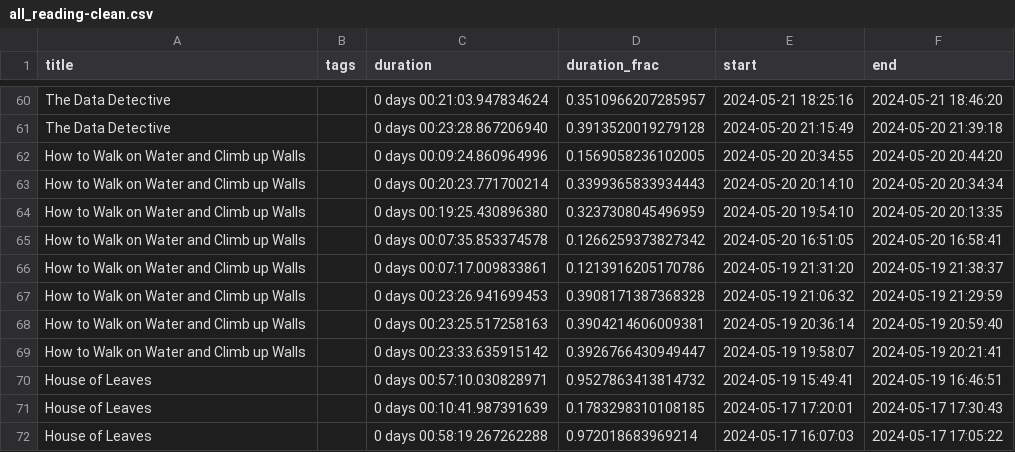
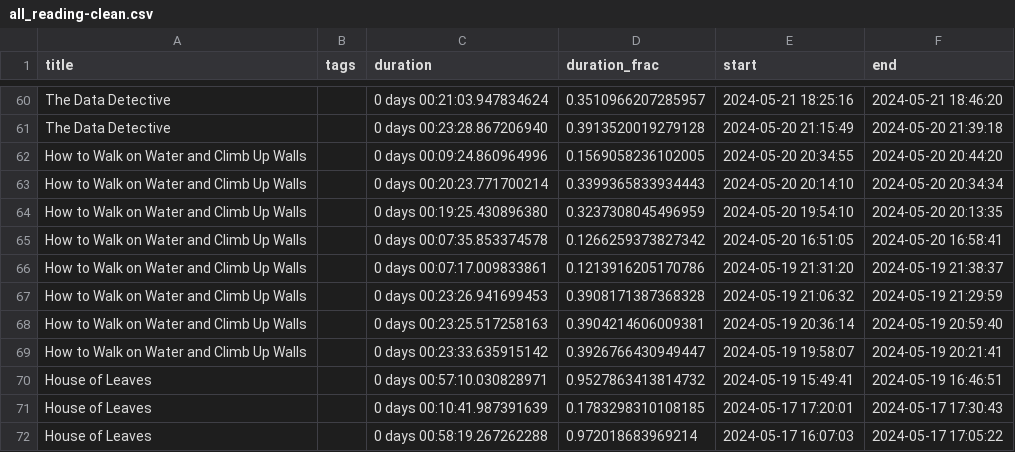
Before and after one commit to MrGeislinger/victorsothervector, a CSV file: data/reading/all_reading-clean.csv, drawn as a sheet; only a part is shown, gaps mark what is left out.

Commit message:
Correct capitalization difference in title

```diff
--- a/data/reading/all_reading-clean.csv
+++ b/data/reading/all_reading-clean.csv
@@ -61,10 +61,10 @@ The Data Detective,,0 days 00:21:03.947834624,0.3510966207285957,2024-05-21 18:2
 The Data Detective,,0 days 00:23:28.867206940,0.3913520019279128,2024-05-20 21:15:49,2024-05-20 21:39:18
-How to Walk on Water and Climb up Walls,,0 days 00:09:24.860964996,0.1569058236102005,2024-05-20 20:34:55,2024-05-20 20:44:20
-How to Walk on Water and Climb up Walls,,0 days 00:20:23.771700214,0.3399365833934443,2024-05-20 20:14:10,2024-05-20 20:34:34
-How to Walk on Water and Climb up Walls,,0 days 00:19:25.430896380,0.3237308045496959,2024-05-20 19:54:10,2024-05-20 20:13:35
-How to Walk on Water and Climb up Walls,,0 days 00:07:35.853374578,0.1266259373827342,2024-05-20 16:51:05,2024-05-20 16:58:41
-How to Walk on Water and Climb up Walls,,0 days 00:07:17.009833861,0.1213916205170786,2024-05-19 21:31:20,2024-05-19 21:38:37
-How to Walk on Water and Climb up Walls,,0 days 00:23:26.941699453,0.3908171387368328,2024-05-19 21:06:32,2024-05-19 21:29:59
-How to Walk on Water and Climb up Walls,,0 days 00:23:25.517258163,0.3904214606009381,2024-05-19 20:36:14,2024-05-19 20:59:40
-How to Walk on Water and Climb up Walls,,0 days 00:23:33.635915142,0.3926766430949447,2024-05-19 19:58:07,2024-05-19 20:21:41
+How to Walk on Water and Climb Up Walls,,0 days 00:09:24.860964996,0.1569058236102005,2024-05-20 20:34:55,2024-05-20 20:44:20
+How to Walk on Water and Climb Up Walls,,0 days 00:20:23.771700214,0.3399365833934443,2024-05-20 20:14:10,2024-05-20 20:34:34
+How to Walk on Water and Climb Up Walls,,0 days 00:19:25.430896380,0.3237308045496959,2024-05-20 19:54:10,2024-05-20 20:13:35
+How to Walk on Water and Climb Up Walls,,0 days 00:07:35.853374578,0.1266259373827342,2024-05-20 16:51:05,2024-05-20 16:58:41
+How to Walk on Water and Climb Up Walls,,0 days 00:07:17.009833861,0.1213916205170786,2024-05-19 21:31:20,2024-05-19 21:38:37
+How to Walk on Water and Climb Up Walls,,0 days 00:23:26.941699453,0.3908171387368328,2024-05-19 21:06:32,2024-05-19 21:29:59
+How to Walk on Water and Climb Up Walls,,0 days 00:23:25.517258163,0.3904214606009381,2024-05-19 20:36:14,2024-05-19 20:59:40
+How to Walk on Water and Climb Up Walls,,0 days 00:23:33.635915142,0.3926766430949447,2024-05-19 19:58:07,2024-05-19 20:21:41
 House of Leaves,,0 days 00:57:10.030828971,0.9527863413814732,2024-05-19 15:49:41,2024-05-19 16:46:51
```
